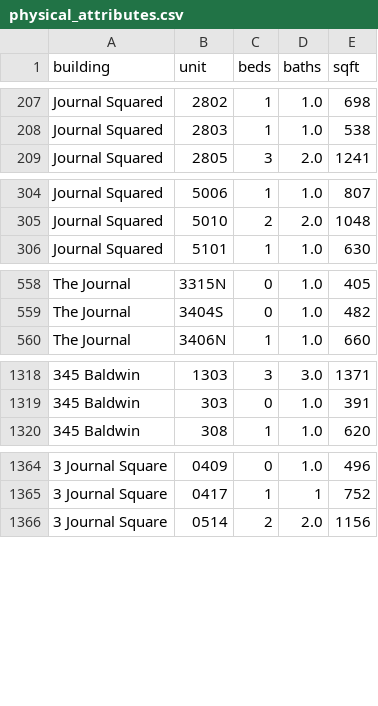
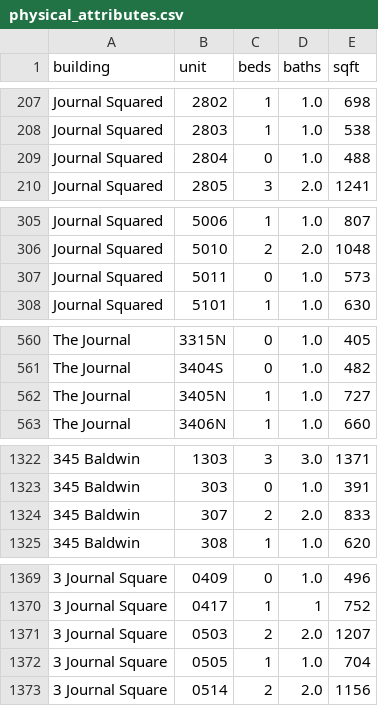
Before and after one commit to akski87/market-monitor, a CSV file: markets/journal-square/data/exports/physical_attributes.csv, drawn as a sheet; only a part is shown, gaps mark what is left out; the diff covers the shown part only; the diff names each change by its address in the sheet, - before the commit and + after, or states it on an @@ line.

```diff
--- a/markets/journal-square/data/exports/physical_attributes.csv
+++ b/markets/journal-square/data/exports/physical_attributes.csv
+row 209: Journal Squared | 2804 | 0 | 1.0 | 488
+row 307: Journal Squared | 5011 | 0 | 1.0 | 573
+row 562: The Journal | 3405N | 1 | 1.0 | 727
+row 1324: 345 Baldwin | 307 | 2 | 2.0 | 833
+row 1371: 3 Journal Square | 0503 | 2 | 2.0 | 1207
+row 1372: 3 Journal Square | 0505 | 1 | 1.0 | 704
```
Also changed, not shown: 2 added rows elsewhere in this file, markets/journal-square/data/exports/units_12mo.csv, markets/journal-square/data/exports/units_latest.csv, 26 other files.
